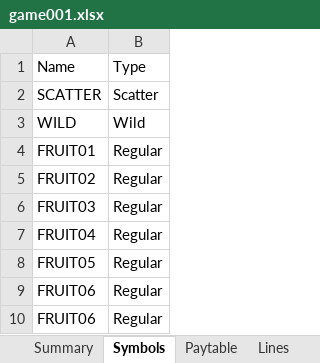
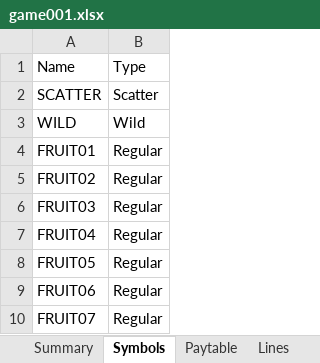
Before and after one commit to VelbazhdSoftwareLLC/Fruit-Machine-Simulator-with-Excel-Interface, an Excel workbook: doc/game001.xlsx, sheet Symbols, drawn as a sheet; values as stored, in another font and other column widths than the file's, no borders; the diff names each change by its address in the sheet, - before the commit and + after, or states it on an @@ line.

```diff
--- a/doc/game001.xlsx (sheet Symbols)
+++ b/doc/game001.xlsx (sheet Symbols)
-A10: FRUIT06
+A10: FRUIT07
```
Also changed, not shown: 1 other file.
